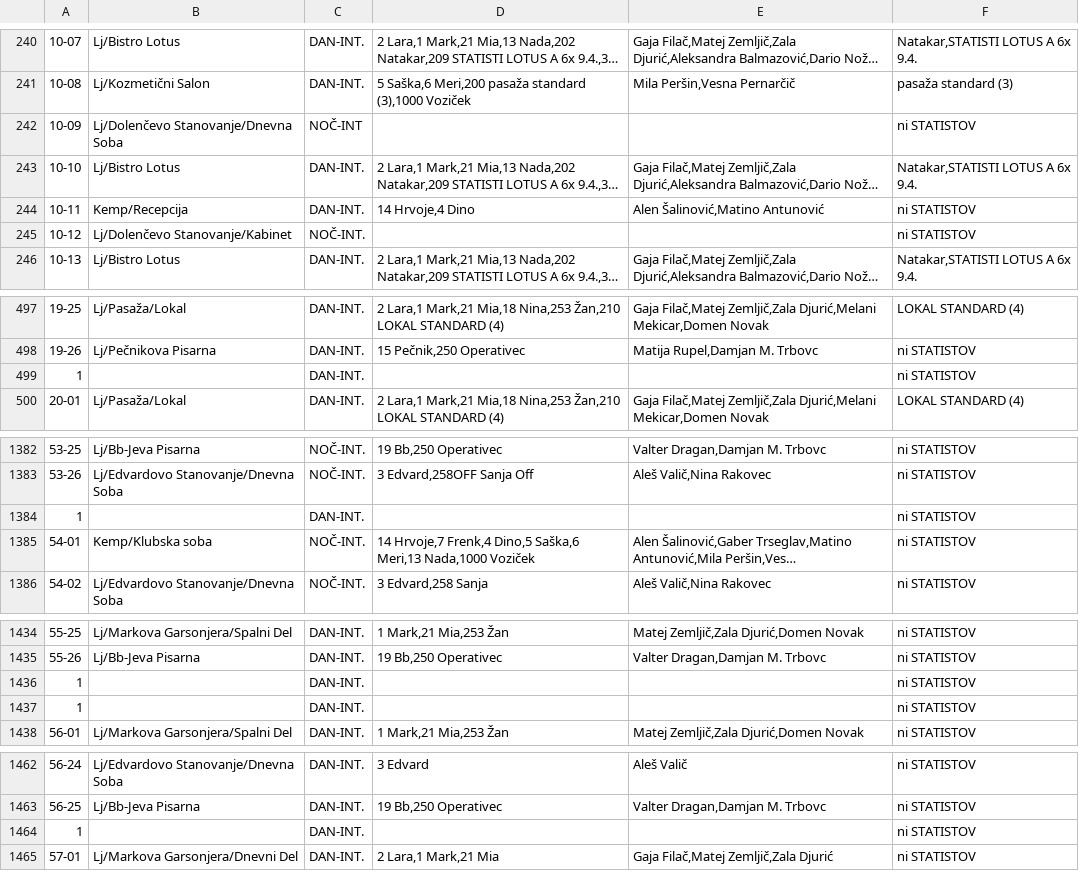
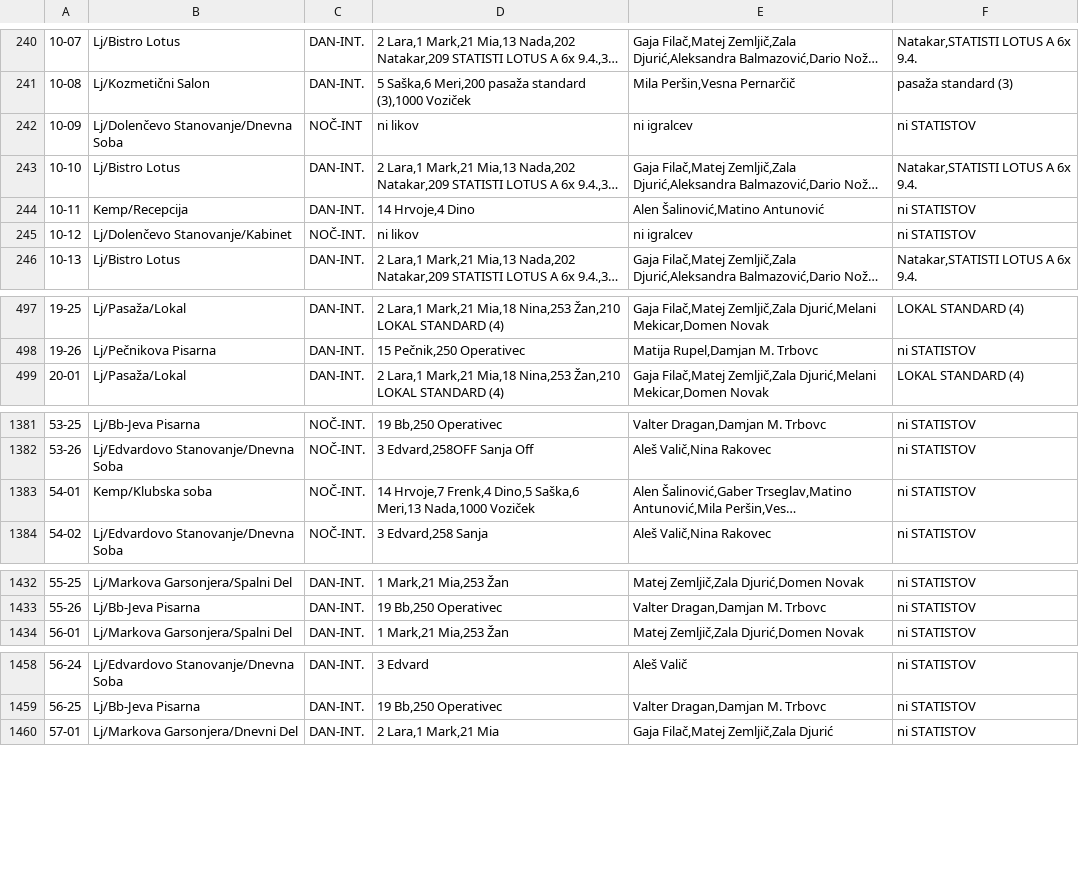
Before and after one commit to TeamBusylj/SloRadio, a CSV file: ecded.csv, drawn as a sheet; only a part is shown, gaps mark what is left out; long unchanged cells end in …; the diff covers the shown part only; the diff names each change by its address in the sheet, - before the commit and + after, or states it on an @@ line.

Commit message:
Update ecded.csv

```diff
--- a/ecded.csv
+++ b/ecded.csv
-D242: (empty)
+D242: ni likov
-E242: (empty)
+E242: ni igralcev
-D245: (empty)
+D245: ni likov
-E245: (empty)
+E245: ni igralcev
-row 499: 1 |  | DAN-INT. |  |  | ni STATISTOV
-row 1384: 1 |  | DAN-INT. |  |  | ni STATISTOV
-row 1436: 1 |  | DAN-INT. |  |  | ni STATISTOV
-row 1437: 1 |  | DAN-INT. |  |  | ni STATISTOV
-row 1464: 1 |  | DAN-INT. |  |  | ni STATISTOV
```
Also changed, not shown: 13 edited cells elsewhere in this file.
